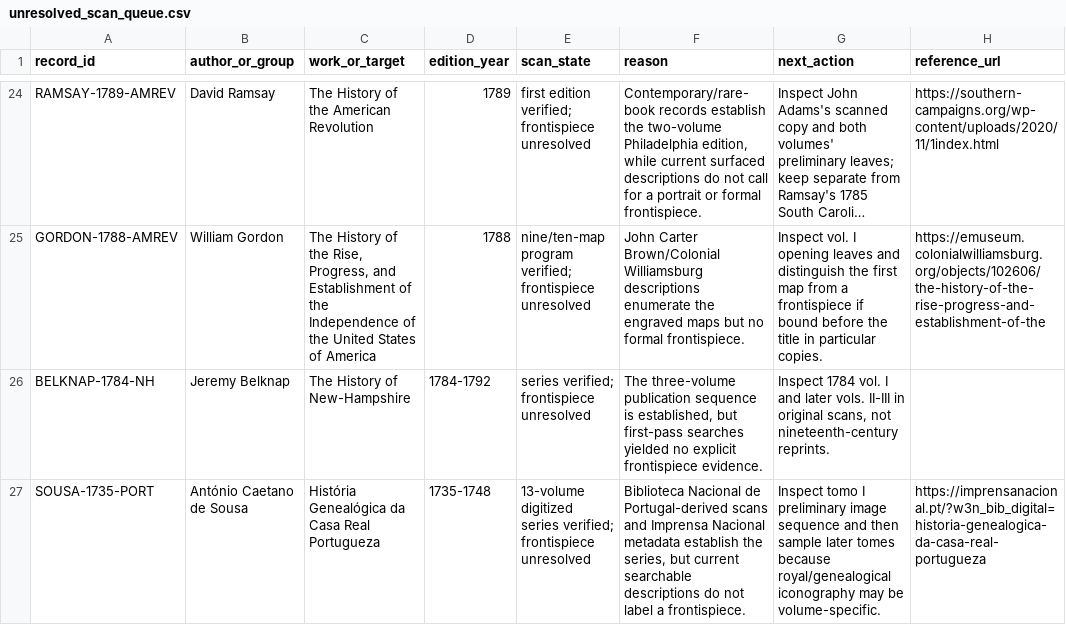
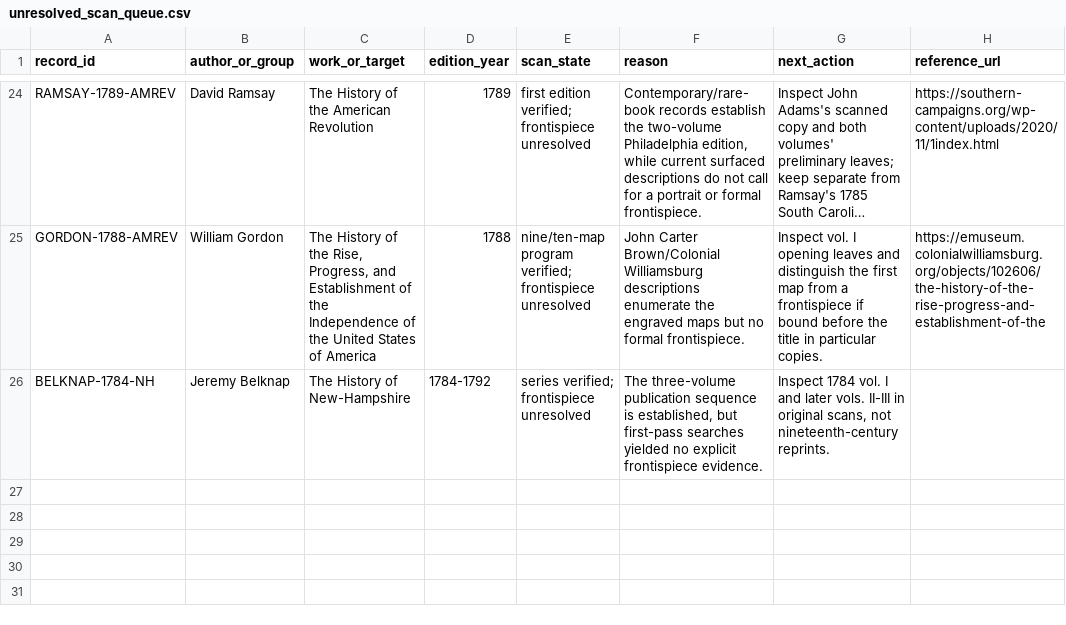
Before and after one commit to zhhos98-cell/frontispieces_18chistoriography, a CSV file: data/unresolved_scan_queue.csv, drawn as a sheet; only a part is shown, gaps mark what is left out; long unchanged cells end in ….

Commit message:
Remove resolved Sousa case from unresolved queue

```diff
--- a/data/unresolved_scan_queue.csv
+++ b/data/unresolved_scan_queue.csv
@@ -26,2 +26 @@ GORDON-1788-AMREV,"William Gordon","The History of the Rise, Progress, and Estab
 BELKNAP-1784-NH,"Jeremy Belknap","The History of New-Hampshire","1784-1792","series verified; frontispiece unresolved","The three-volume publication sequence is established, but first-pass searches yielded no explicit frontispiece evidence.","Inspect 1784 vol. I and later vols. II-III in original scans, not nineteenth-century reprints.",""
-SOUSA-1735-PORT,"António Caetano de Sousa","História Genealógica da Casa Real Portugueza","1735-1748","13-volume digitized series verified; frontispiece unresolved","Biblioteca Nacional de Portugal-derived scans and Imprensa Nacional metadata establish the series, but current searchable descriptions do not label a frontispiece.","Inspect tomo I preliminary image sequence and then sample later tomes because royal/genealogical iconography may be volume-specific.","https://imprensanacional.pt/?w3n_bib_digital=historia-genealogica-da-casa-real-portugueza"
```
